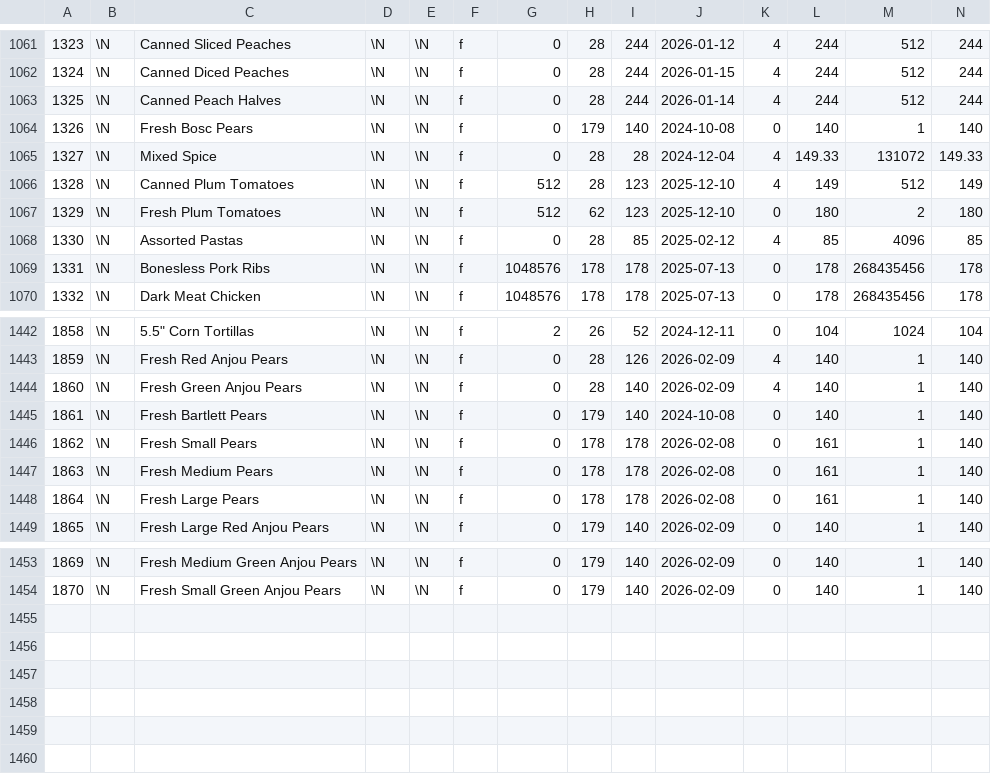
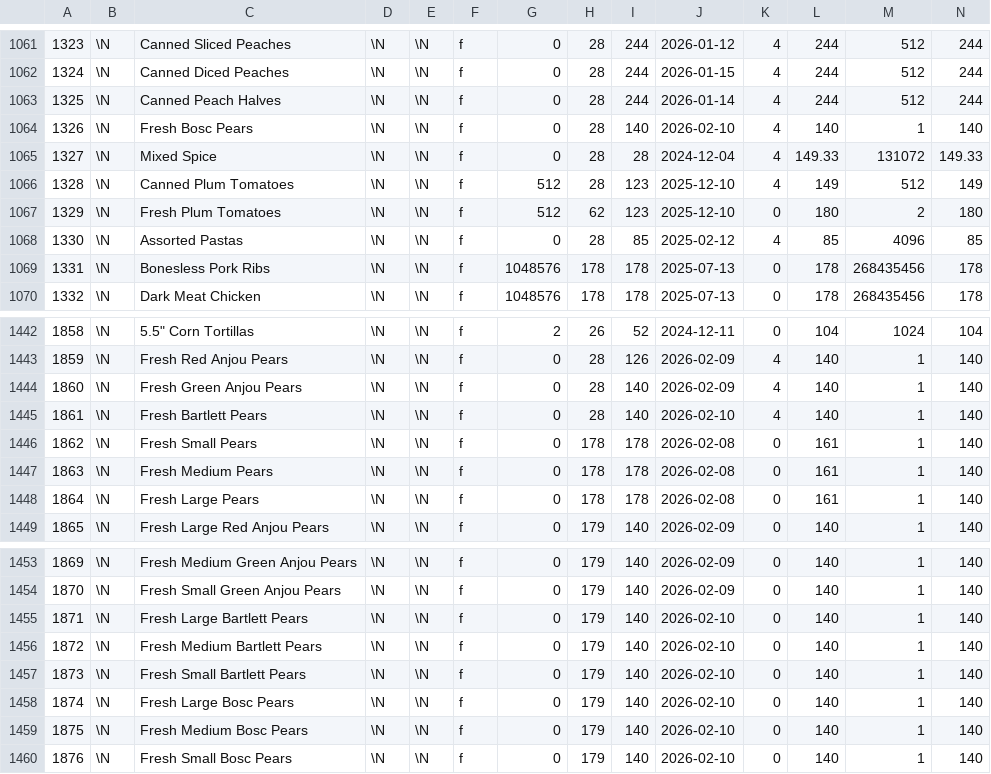
Before and after one commit to gscanlon21/a-feast-a-day, a CSV file: .backups/ingredients.csv, drawn as a sheet; only a part is shown, gaps mark what is left out; rows hold the shown columns only; the diff names each change by its address in the sheet, - before the commit and + after, or states it on an @@ line.

Commit message:
chore: update database backup

```diff
--- a/.backups/ingredients.csv
+++ b/.backups/ingredients.csv
-H1064: 179
+H1064: 28
-J1064: 2024-10-08
+J1064: 2026-02-10
-K1064: 0
+K1064: 4
-H1445: 179
+H1445: 28
-J1445: 2024-10-08
+J1445: 2026-02-10
-K1445: 0
+K1445: 4
+row 1455: 1871 | \N | Fresh Large Bartlett Pears | \N | \N | f | 0 | 179 | 140 | 2026-02-10 | 0 | 140 | 1 | 140
+row 1456: 1872 | \N | Fresh Medium Bartlett Pears | \N | \N | f | 0 | 179 | 140 | 2026-02-10 | 0 | 140 | 1 | 140
+row 1457: 1873 | \N | Fresh Small Bartlett Pears | \N | \N | f | 0 | 179 | 140 | 2026-02-10 | 0 | 140 | 1 | 140
+row 1458: 1874 | \N | Fresh Large Bosc Pears | \N | \N | f | 0 | 179 | 140 | 2026-02-10 | 0 | 140 | 1 | 140
+row 1459: 1875 | \N | Fresh Medium Bosc Pears | \N | \N | f | 0 | 179 | 140 | 2026-02-10 | 0 | 140 | 1 | 140
+row 1460: 1876 | \N | Fresh Small Bosc Pears | \N | \N | f | 0 | 179 | 140 | 2026-02-10 | 0 | 140 | 1 | 140
```
Also changed, not shown: 1 other file.
